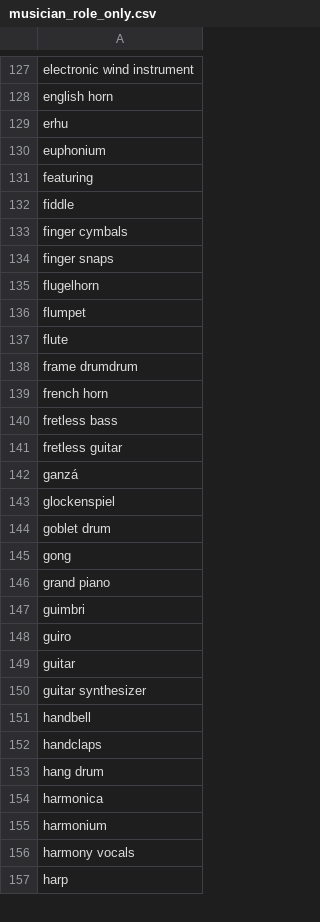
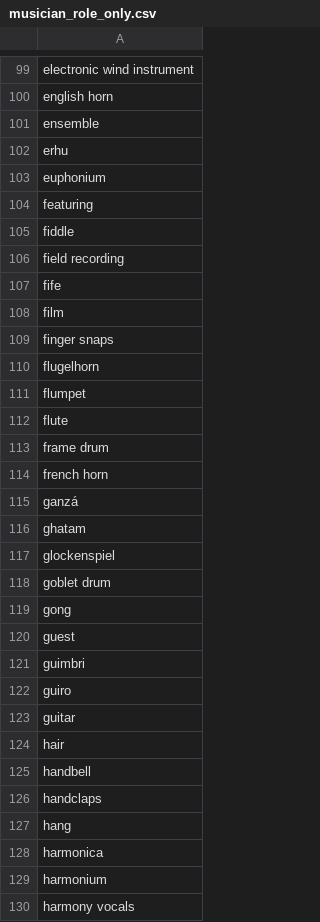
Before and after one commit to sizmar2018/master_thesis_women_in_jazz, a CSV file: data/roles/musician_role_only.csv, drawn as a sheet; only a part is shown, gaps mark what is left out; the shorter side is filled out with more unchanged rows; the diff covers the shown part only.

```diff
--- a/data/roles/musician_role_only.csv
+++ b/data/roles/musician_role_only.csv
@@ -128,2 +100,3 @@ electronic wind instrument
 english horn
+ensemble
 erhu
@@ -132,3 +105,5 @@ featuring
 fiddle
-finger cymbals
+field recording
+fife
+film
 finger snaps
@@ -137,7 +112,6 @@ flumpet
 flute
-frame drumdrum
+frame drum
 french horn
-fretless bass
-fretless guitar
 ganzá
+ghatam
 glockenspiel
@@ -145,3 +119,3 @@ goblet drum
 gong
-grand piano
+guest
 guimbri
@@ -149,6 +123,6 @@ guiro
 guitar
-guitar synthesizer
+hair
 handbell
 handclaps
-hang drum
+hang
 harmonica
```
Also changed, not shown: 33 added rows, 65 removed rows and 19 edited cells elsewhere in this file, 34 other files.
